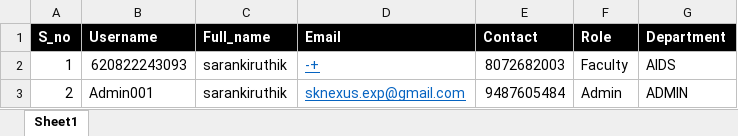
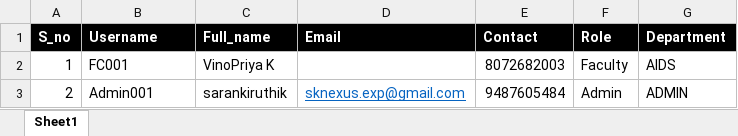
Before and after one commit to SarankiruthikSanthanakrishnan/Complaint-Management-System, an Excel workbook: Files/Excel Template.xlsx, sheet Sheet1, drawn as a sheet; values as stored, in another font and other column widths than the file's, no borders; the diff names each change by its address in the sheet, - before the commit and + after, or states it on an @@ line.

```diff
--- a/Files/Excel Template.xlsx (sheet Sheet1)
+++ b/Files/Excel Template.xlsx (sheet Sheet1)
-B2 (Username): 620822243093
+B2 (Username): FC001
-C2 (Full_name): sarankiruthik
+C2 (Full_name): VinoPriya K
-D2 (Email): -+
+D2 (Email): (empty)
```
Also changed, not shown: 37 other files.
